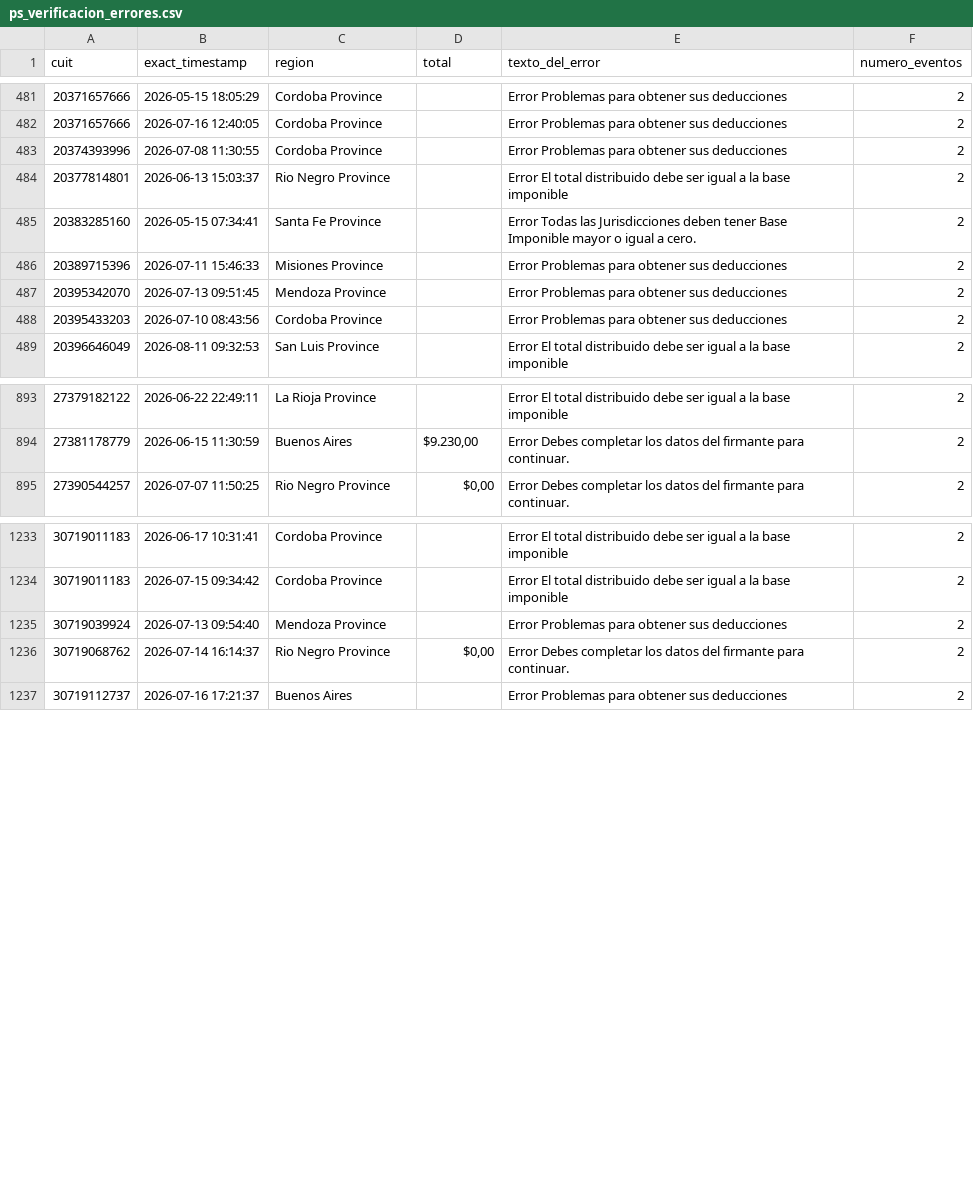
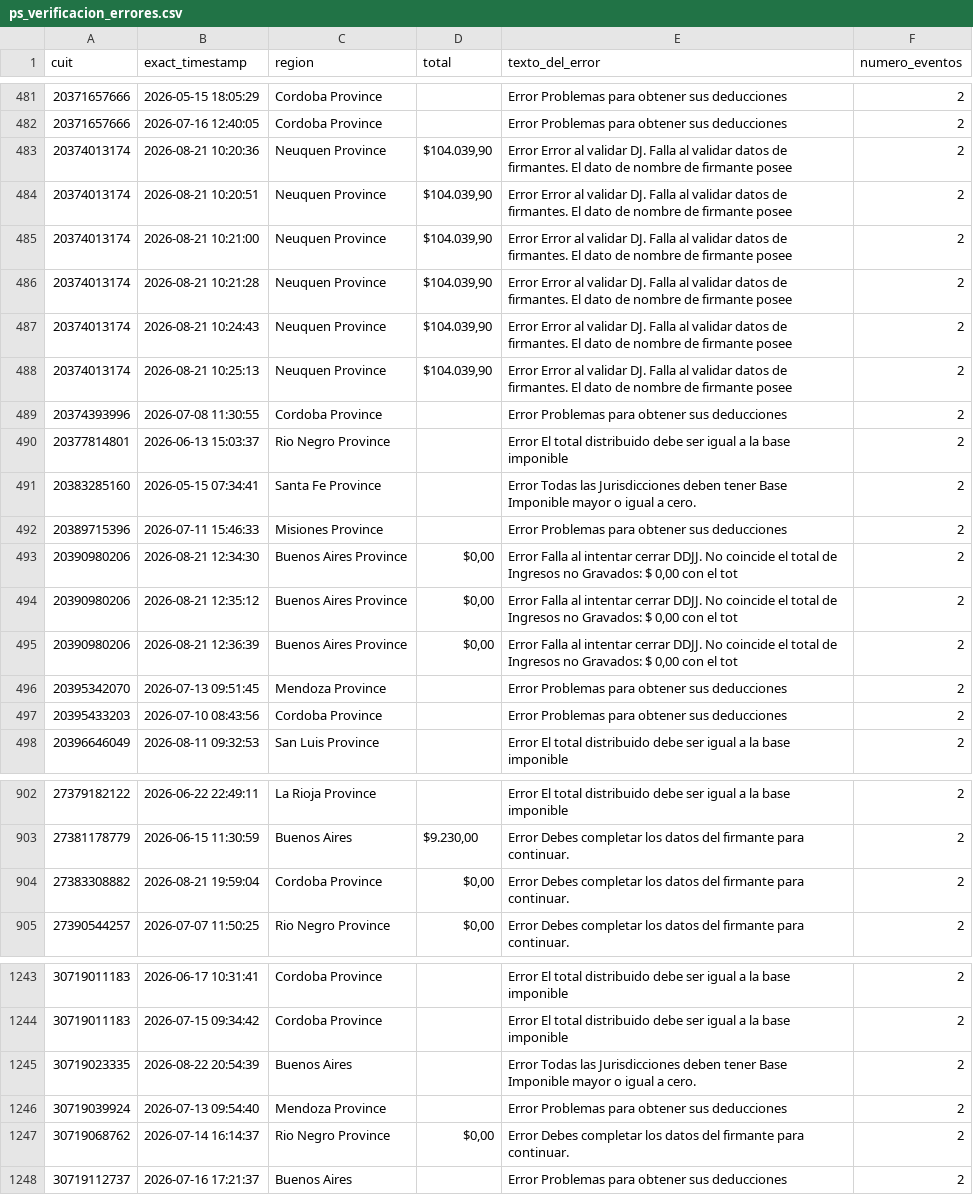
Before and after one commit to framirez-comarb/ps-verificacion-comarb, a CSV file: ps_verificacion_errores.csv, drawn as a sheet; only a part is shown, gaps mark what is left out.

```diff
--- a/ps_verificacion_errores.csv
+++ b/ps_verificacion_errores.csv
@@ -482,2 +482,8 @@
 20371657666,2026-07-16 12:40:05,Cordoba Province,,Error Problemas para obtener sus deducciones,2
+20374013174,2026-08-21 10:20:36,Neuquen Province,"$104.039,90",Error Error al validar DJ. Falla al validar datos de firmantes. El dato de nombre de firmante posee ,2
+20374013174,2026-08-21 10:20:51,Neuquen Province,"$104.039,90",Error Error al validar DJ. Falla al validar datos de firmantes. El dato de nombre de firmante posee ,2
+20374013174,2026-08-21 10:21:00,Neuquen Province,"$104.039,90",Error Error al validar DJ. Falla al validar datos de firmantes. El dato de nombre de firmante posee ,2
+20374013174,2026-08-21 10:21:28,Neuquen Province,"$104.039,90",Error Error al validar DJ. Falla al validar datos de firmantes. El dato de nombre de firmante posee ,2
+20374013174,2026-08-21 10:24:43,Neuquen Province,"$104.039,90",Error Error al validar DJ. Falla al validar datos de firmantes. El dato de nombre de firmante posee ,2
+20374013174,2026-08-21 10:25:13,Neuquen Province,"$104.039,90",Error Error al validar DJ. Falla al validar datos de firmantes. El dato de nombre de firmante posee ,2
 20374393996,2026-07-08 11:30:55,Cordoba Province,,Error Problemas para obtener sus deducciones,2
@@ -486,2 +492,5 @@
 20389715396,2026-07-11 15:46:33,Misiones Province,,Error Problemas para obtener sus deducciones,2
+20390980206,2026-08-21 12:34:30,Buenos Aires Province,"$0,00","Error Falla al intentar cerrar DDJJ. No coincide el total de Ingresos no Gravados: $ 0,00 con el tot",2
+20390980206,2026-08-21 12:35:12,Buenos Aires Province,"$0,00","Error Falla al intentar cerrar DDJJ. No coincide el total de Ingresos no Gravados: $ 0,00 con el tot",2
+20390980206,2026-08-21 12:36:39,Buenos Aires Province,"$0,00","Error Falla al intentar cerrar DDJJ. No coincide el total de Ingresos no Gravados: $ 0,00 con el tot",2
 20395342070,2026-07-13 09:51:45,Mendoza Province,,Error Problemas para obtener sus deducciones,2
@@ -894,2 +903,3 @@
 27381178779,2026-06-15 11:30:59,Buenos Aires,"$9.230,00",Error Debes completar los datos del firmante para continuar.,2
+27383308882,2026-08-21 19:59:04,Cordoba Province,"$0,00",Error Debes completar los datos del firmante para continuar.,2
 27390544257,2026-07-07 11:50:25,Rio Negro Province,"$0,00",Error Debes completar los datos del firmante para continuar.,2
@@ -1234,2 +1244,3 @@
 30719011183,2026-07-15 09:34:42,Cordoba Province,,Error El total distribuido debe ser igual a la base imponible,2
+30719023335,2026-08-22 20:54:39,Buenos Aires,,Error Todas las Jurisdicciones deben tener Base Imponible mayor o igual a cero.,2
 30719039924,2026-07-13 09:54:40,Mendoza Province,,Error Problemas para obtener sus deducciones,2
```
Also changed, not shown: 4 other files.
